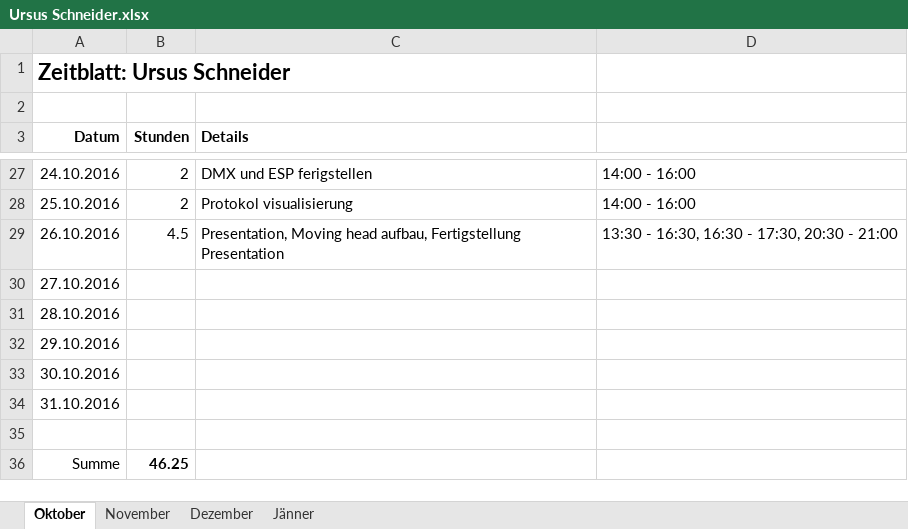
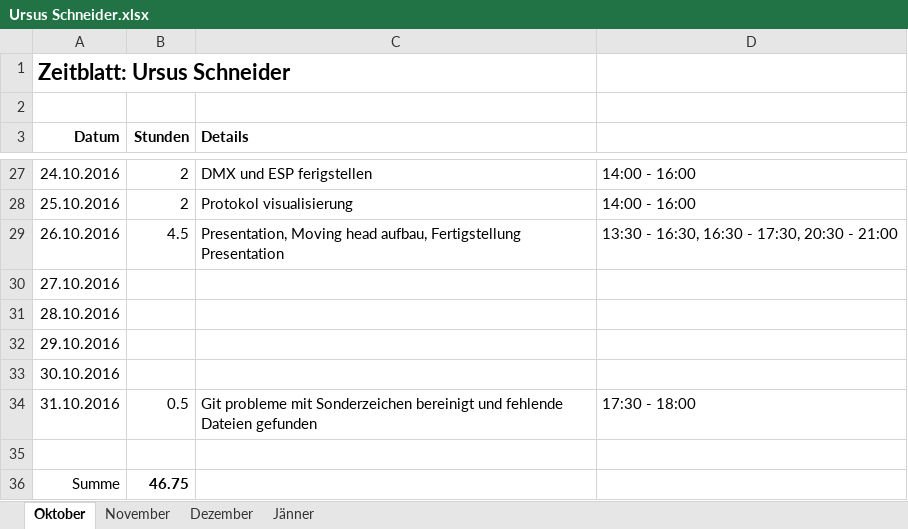
Before and after one commit to ChangeTheCode/AlienHacky, an Excel workbook: Zeitblaetter/Ursus Schneider.xlsx, sheet Oktober, drawn as a sheet; only a part is shown, gaps mark what is left out; values as stored, in another font and other column widths than the file's, no borders; the diff names each change by its address in the sheet, - before the commit and + after, or states it on an @@ line.

```diff
--- a/Zeitblaetter/Ursus Schneider.xlsx (sheet Oktober)
+++ b/Zeitblaetter/Ursus Schneider.xlsx (sheet Oktober)
-B34 (Stunden): (empty)
+B34 (Stunden): 0.5
-C34 (Details): (empty)
+C34 (Details): Git probleme mit Sonderzeichen bereinigt und fehlende Dateien gefunden
-D34: (empty)
+D34: 17:30 - 18:00
-B36 (Stunden): 46.25
+B36 (Stunden): 46.75
```
Also changed, not shown: sheet November, 7 other files.
